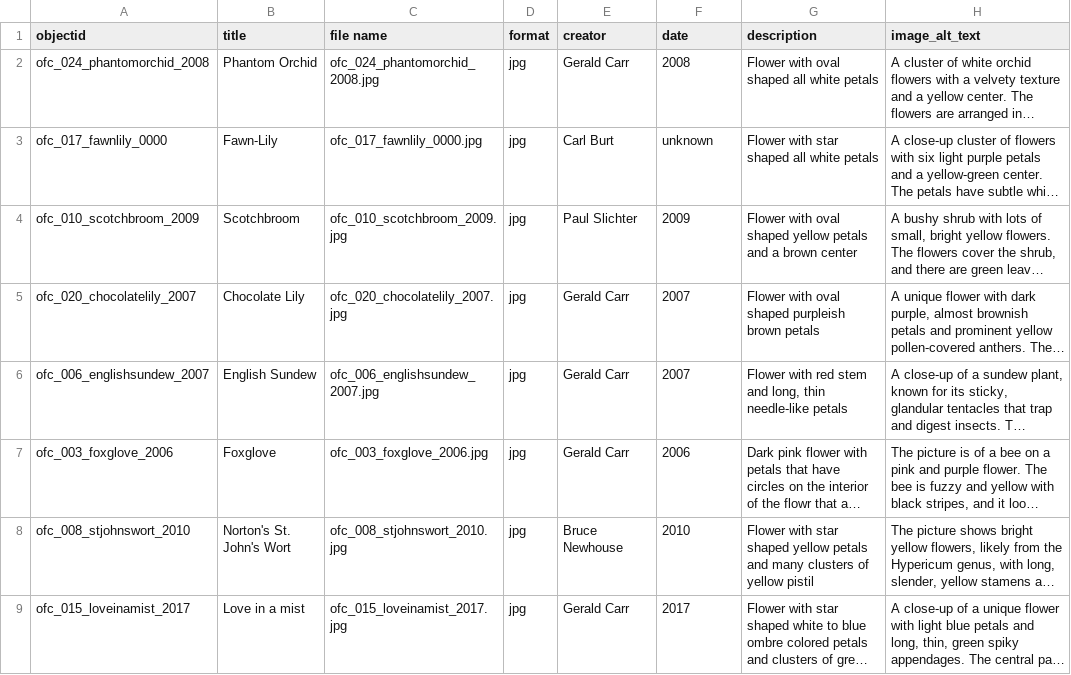
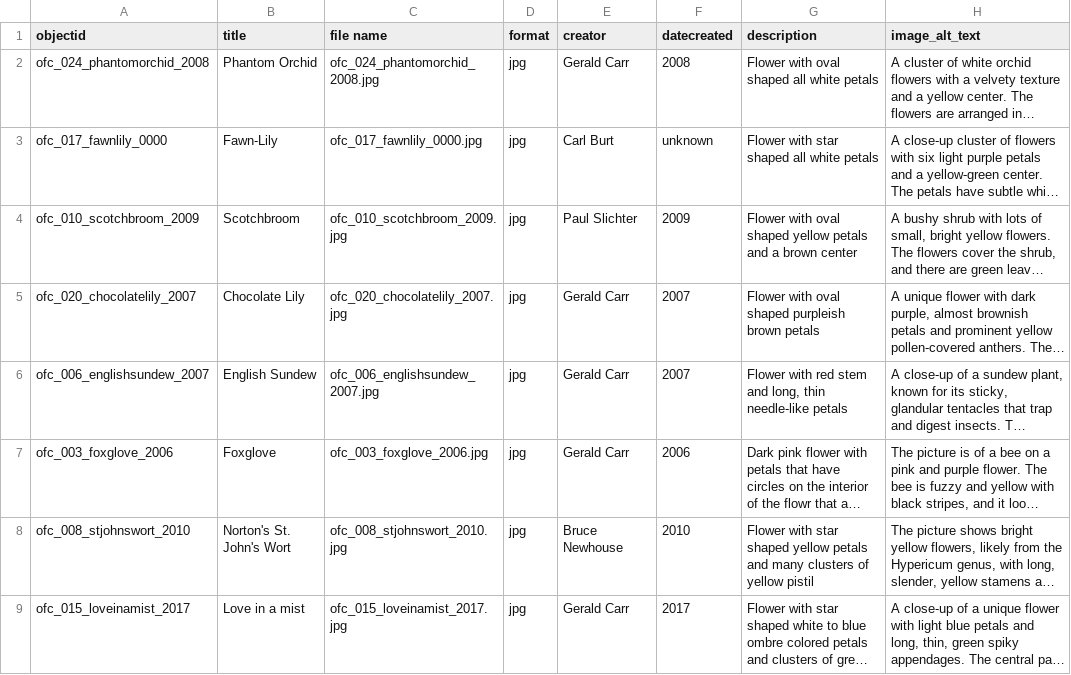
Before and after one commit to LIB350MWinter2024/lichtenstein-sandbox, a CSV file: _data/danielle-metadata.csv, drawn as a sheet; only a part is shown; long unchanged cells end in …; the diff names each change by its address in the sheet, - before the commit and + after, or states it on an @@ line.

Commit message:
Update danielle-metadata.csv
changed date=datecreated

```diff
--- a/_data/danielle-metadata.csv
+++ b/_data/danielle-metadata.csv
-F1: date
+F1: datecreated
```
